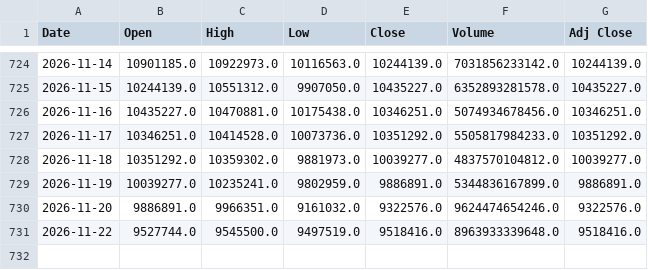
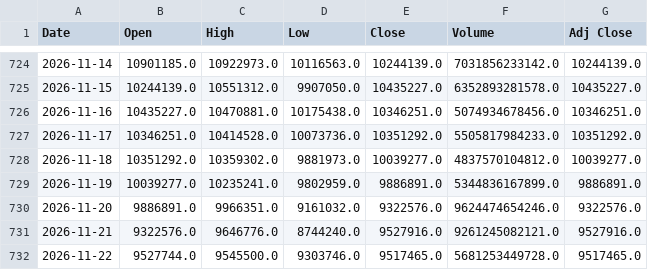
Before and after one commit to 26yamer/jp-swing-data, a CSV file: data/strategy_px/BTC_JPY.csv, drawn as a sheet; only a part is shown, gaps mark what is left out.

Commit message:
strategy: 2026-11-22 18:39 JST

```diff
--- a/data/strategy_px/BTC_JPY.csv
+++ b/data/strategy_px/BTC_JPY.csv
@@ -730,2 +730,3 @@ Date,Open,High,Low,Close,Volume,Adj Close
 2026-11-20,9886891.0,9966351.0,9161032.0,9322576.0,9624474654246.0,9322576.0
-2026-11-22,9527744.0,9545500.0,9497519.0,9518416.0,8963933339648.0,9518416.0
+2026-11-21,9322576.0,9646776.0,8744240.0,9527916.0,9261245082121.0,9527916.0
+2026-11-22,9527744.0,9545500.0,9303746.0,9517465.0,5681253449728.0,9517465.0
```
Also changed, not shown: data/strategy_px/2558.T.csv, data/strategy_px/5408.T.csv, 34 other files.
